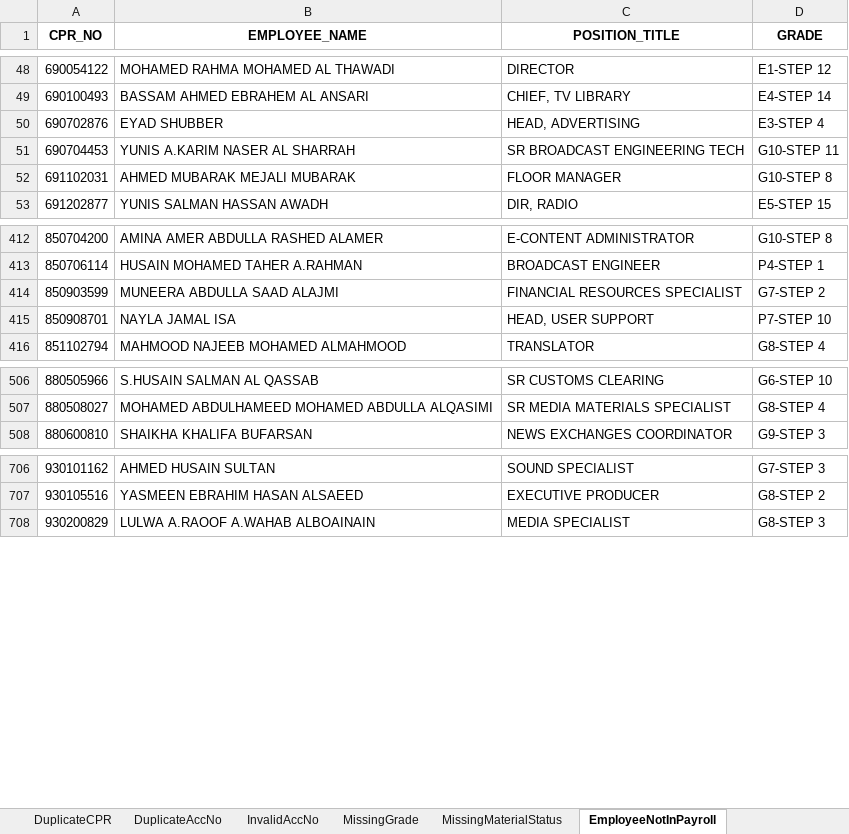
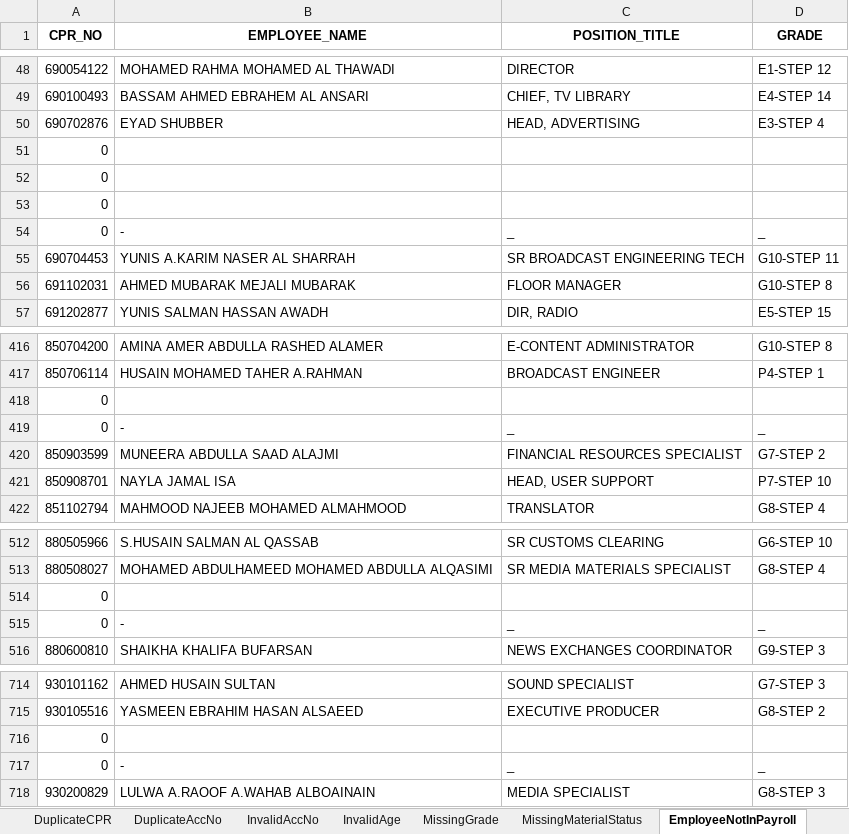
Before and after one commit to shaikhaxalnoaimi/Active_Payroll_Auditing, an Excel workbook: application/data/Generated ReportEmployee_Information_Auditing_Result_Report.xlsx, sheet EmployeeNotInPayroll, drawn as a sheet; only a part is shown, gaps mark what is left out; values as stored, in another font and other column widths than the file's, no borders; the diff names each change by its address in the sheet, - before the commit and + after, or states it on an @@ line.

```diff
--- a/application/data/Generated ReportEmployee_Information_Auditing_Result_Report.xlsx (sheet EmployeeNotInPayroll)
+++ b/application/data/Generated ReportEmployee_Information_Auditing_Result_Report.xlsx (sheet EmployeeNotInPayroll)
+sheet tab: InvalidAge
+row 51: 0
+row 52: 0
+row 53: 0
+row 54: 0 | - | _ | _
+row 418: 0
+row 419: 0 | - | _ | _
+row 514: 0
+row 515: 0 | - | _ | _
+row 716: 0
+row 717: 0 | - | _ | _
```
Also changed, not shown: sheet EmployeeNotInMaster, application/data/Generated ReportEmployee_Allowance_Auditing_Result_Report.xlsx, application/data/Generated ReportEmployee_Deduction_Auditing_Result_Report.xlsx, 4 other files.
